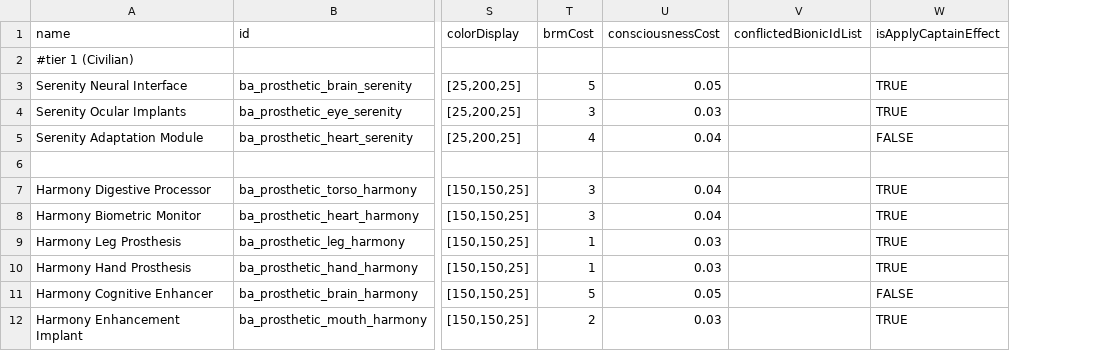
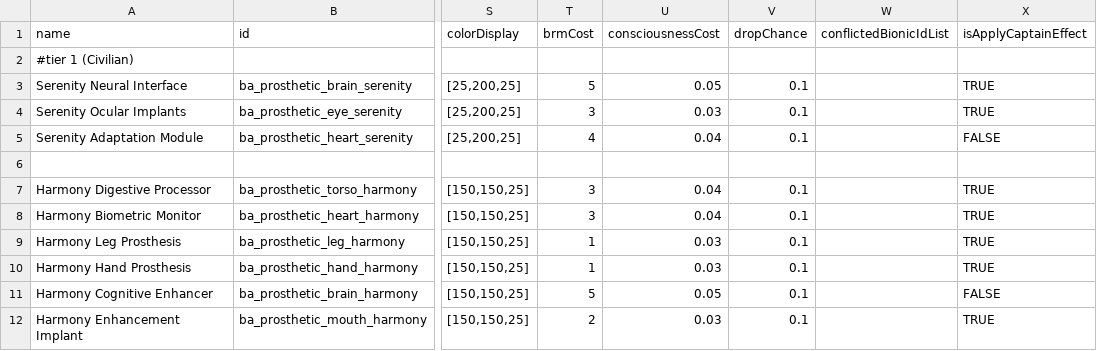
Before and after one commit to CosmicFishi/Bionic-Alteration, a CSV file: data/campaign/special_items.csv, drawn as a sheet; only a part is shown, gaps mark what is left out; the diff names each change by its address in the sheet, - before the commit and + after, or states it on an @@ line.

```diff
--- a/data/campaign/special_items.csv
+++ b/data/campaign/special_items.csv
+column V (dropChance), rows 3-12: 0.1 | 0.1 | 0.1 |  | 0.1 | 0.1 | 0.1 | 0.1 | 0.1 | 0.1
```
Also changed, not shown: 6 other files.
